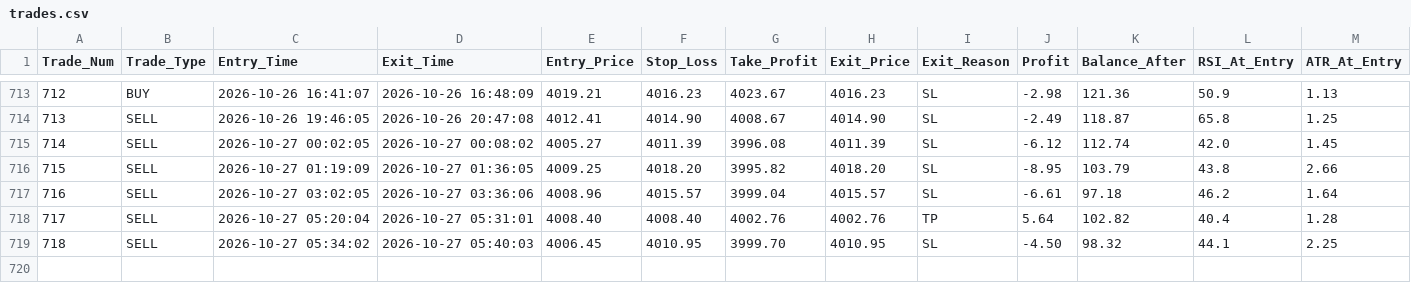
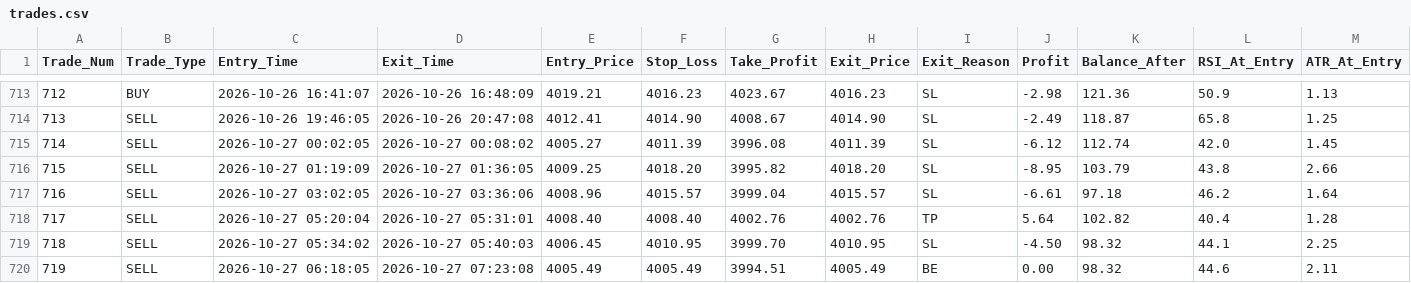
Before and after one commit to shashidaren/gold-trading-bot, a CSV file: trades.csv, drawn as a sheet; only a part is shown, gaps mark what is left out; rows hold the shown columns only; the diff names each change by its address in the sheet, - before the commit and + after, or states it on an @@ line.

Commit message:
data collection 358

```diff
--- a/trades.csv
+++ b/trades.csv
+row 720: 719 | SELL | 2026-10-27 06:18:05 | 2026-10-27 07:23:08 | 4005.49 | 4005.49 | 3994.51 | 4005.49 | BE | 0.00 | 98.32 | 44.6 | 2.11
```
Also changed, not shown: 3 other files.
